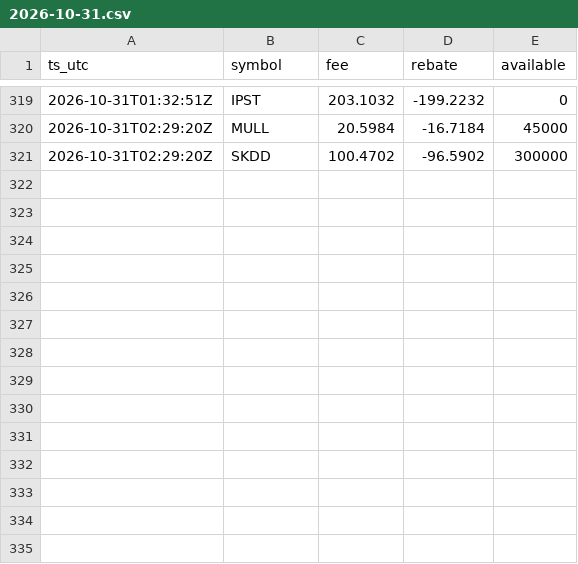
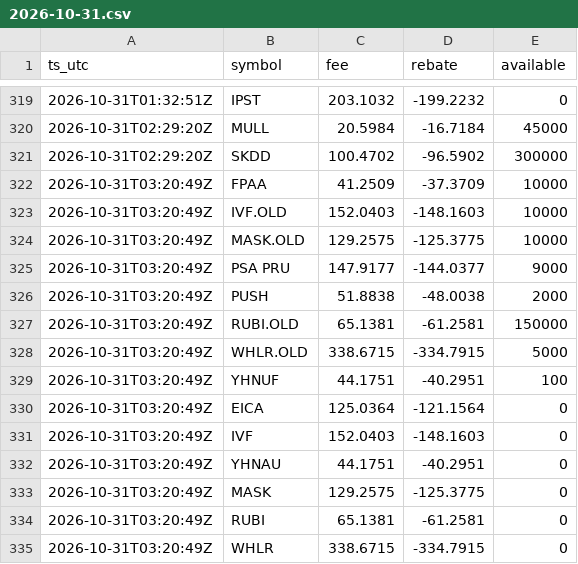
Before and after one commit to moyamiya55-dev/shortdata, a CSV file: data/ibkr/2026-10-31.csv, drawn as a sheet; only a part is shown, gaps mark what is left out.

Commit message:
ibkr 2026-10-31T03:20Z

```diff
--- a/data/ibkr/2026-10-31.csv
+++ b/data/ibkr/2026-10-31.csv
@@ -321 +321,15 @@ ts_utc,symbol,fee,rebate,available
 2026-10-31T02:29:20Z,SKDD,100.4702,-96.5902,300000
+2026-10-31T03:20:49Z,FPAA,41.2509,-37.3709,10000
+2026-10-31T03:20:49Z,IVF.OLD,152.0403,-148.1603,10000
+2026-10-31T03:20:49Z,MASK.OLD,129.2575,-125.3775,10000
+2026-10-31T03:20:49Z,PSA PRU,147.9177,-144.0377,9000
+2026-10-31T03:20:49Z,PUSH,51.8838,-48.0038,2000
+2026-10-31T03:20:49Z,RUBI.OLD,65.1381,-61.2581,150000
+2026-10-31T03:20:49Z,WHLR.OLD,338.6715,-334.7915,5000
+2026-10-31T03:20:49Z,YHNUF,44.1751,-40.2951,100
+2026-10-31T03:20:49Z,EICA,125.0364,-121.1564,0
+2026-10-31T03:20:49Z,IVF,152.0403,-148.1603,0
+2026-10-31T03:20:49Z,YHNAU,44.1751,-40.2951,0
+2026-10-31T03:20:49Z,MASK,129.2575,-125.3775,0
+2026-10-31T03:20:49Z,RUBI,65.1381,-61.2581,0
+2026-10-31T03:20:49Z,WHLR,338.6715,-334.7915,0
```
Also changed, not shown: 1 other file.
